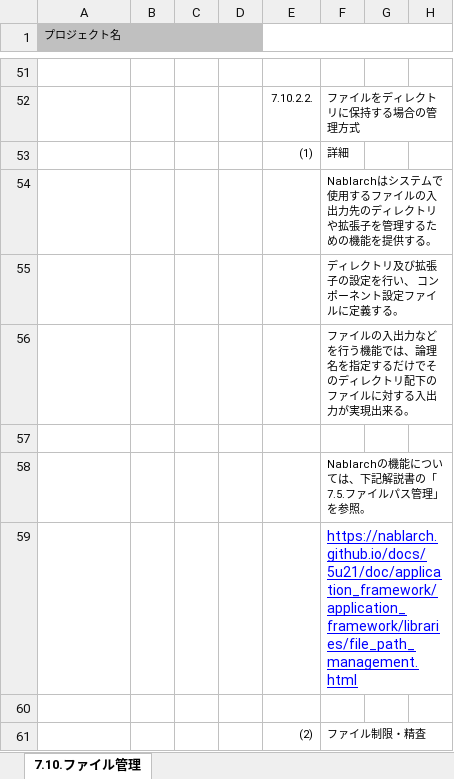
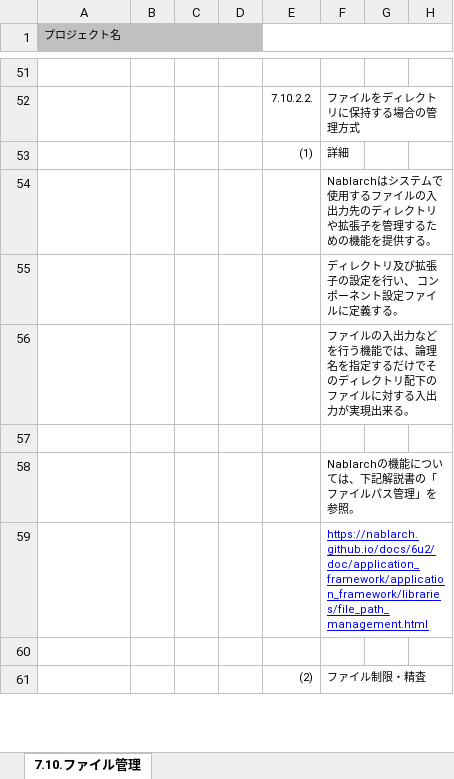
Before and after one commit to Fintan-contents/application-architecture-sample, an Excel workbook: nablarch_sample/アプリケーション方式設計書_7処理方式共通_7.10ファイル管理.xlsx, sheet 7.10.ファイル管理, drawn as a sheet; only a part is shown, gaps mark what is left out; values as stored, in another font and other column widths than the file's, no borders; the diff names each change by its address in the sheet, - before the commit and + after, or states it on an @@ line.

```diff
--- a/nablarch_sample/アプリケーション方式設計書_7処理方式共通_7.10ファイル管理.xlsx (sheet 7.10.ファイル管理)
+++ b/nablarch_sample/アプリケーション方式設計書_7処理方式共通_7.10ファイル管理.xlsx (sheet 7.10.ファイル管理)
-F58: Nablarchの機能については、下記解説書の「7.5.ファイルパス管理」を参照。
+F58: Nablarchの機能については、下記解説書の「ファイルパス管理」を参照。
-F59: https://nablarch.github.io/docs/5u21/doc/application_framework/application_framework/libraries/file_path_management.html
+F59: https://nablarch.github.io/docs/6u2/doc/application_framework/application_framework/libraries/file_path_management.html
@@ F59 text size: smaller @@
```
Also changed, not shown: nablarch_sample/アプリケーション方式設計書_3画面処理方式_3.1同期処理方式.xlsx, nablarch_sample/アプリケーション方式設計書_7処理方式共通_7.13ログ.xlsx, 5 other files.
